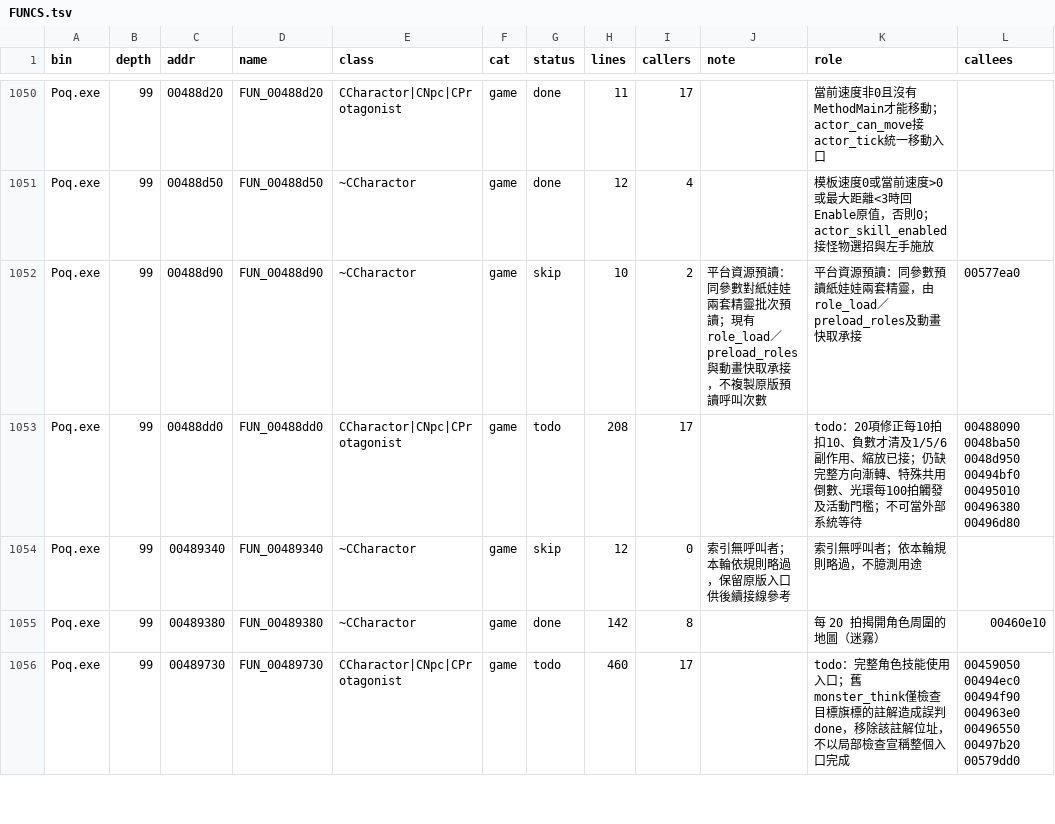
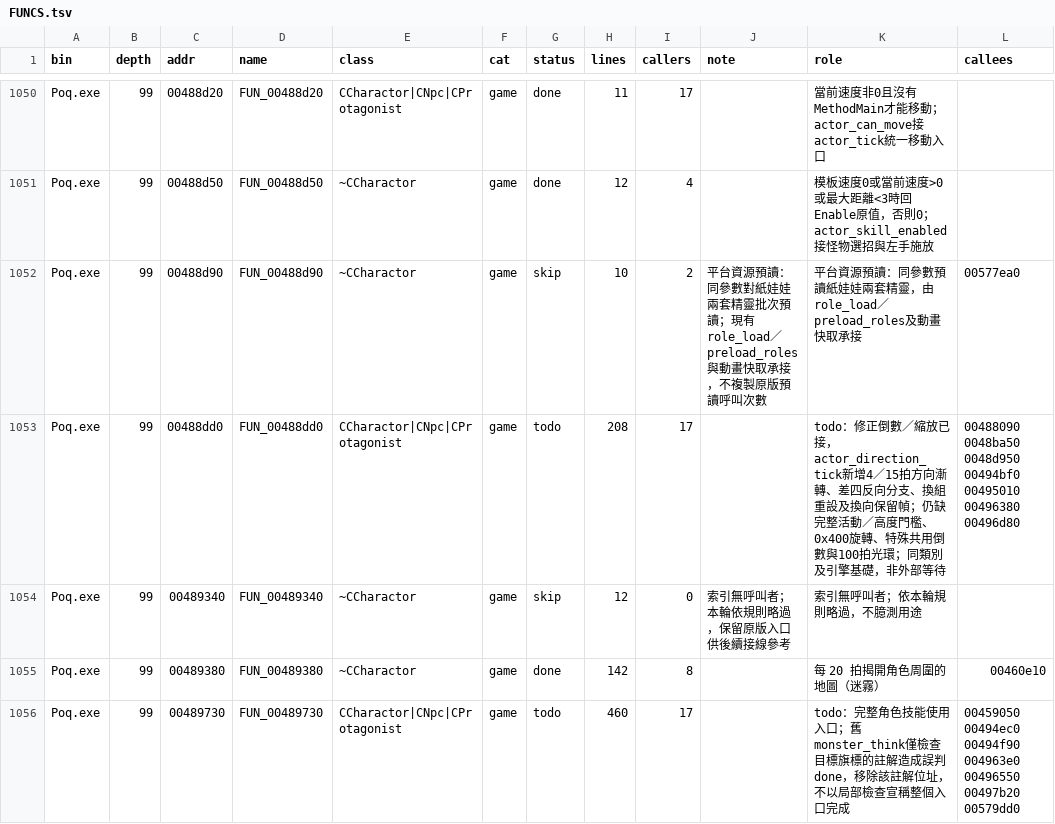
Before and after one commit to chanwunkong/SideTest, a TSV file: QinPort/FUNCS.tsv, drawn as a sheet; only a part is shown, gaps mark what is left out.

```diff
--- a/QinPort/FUNCS.tsv
+++ b/QinPort/FUNCS.tsv
@@ -1052,3 +1052,3 @@ Poq.exe	99	00488d50	FUN_00488d50	~CCharactor	game	done	12	4		模板速度0或當
 Poq.exe	99	00488d90	FUN_00488d90	~CCharactor	game	skip	10	2	平台資源預讀：同參數對紙娃娃兩套精靈批次預讀；現有role_load／preload_roles與動畫快取承接，不複製原版預讀呼叫次數	平台資源預讀：同參數預讀紙娃娃兩套精靈，由role_load／preload_roles及動畫快取承接	00577ea0
-Poq.exe	99	00488dd0	FUN_00488dd0	CCharactor|CNpc|CProtagonist	game	todo	208	17		todo：20項修正每10拍扣10、負數才清及1/5/6副作用、縮放已接；仍缺完整方向漸轉、特殊共用倒數、光環每100拍觸發及活動門檻；不可當外部系統等待	00488090 0048ba50 0048d950 00494bf0 00495010 00496380 00496d80
+Poq.exe	99	00488dd0	FUN_00488dd0	CCharactor|CNpc|CProtagonist	game	todo	208	17		todo：修正倒數／縮放已接，actor_direction_tick新增4／15拍方向漸轉、差四反向分支、換組重設及換向保留幀；仍缺完整活動／高度門檻、0x400旋轉、特殊共用倒數與100拍光環；同類別及引擎基礎，非外部等待	00488090 0048ba50 0048d950 00494bf0 00495010 00496380 00496d80
 Poq.exe	99	00489340	FUN_00489340	~CCharactor	game	skip	12	0	索引無呼叫者；本輪依規則略過，保留原版入口供後續接線參考	索引無呼叫者；依本輪規則略過，不臆測用途	
```
Also changed, not shown: QinPort/tools/fields.tsv, QinPort/tools/roles.tsv, 3 other files.
